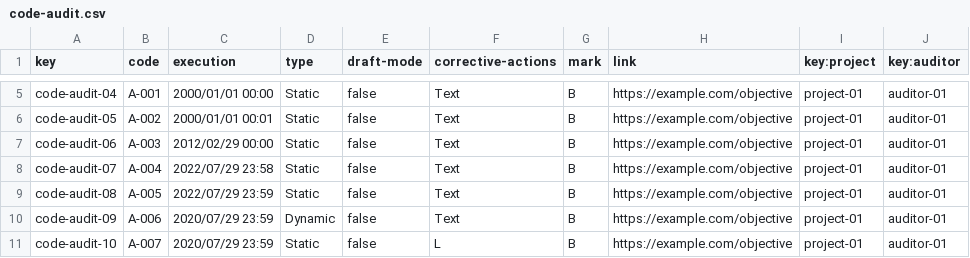
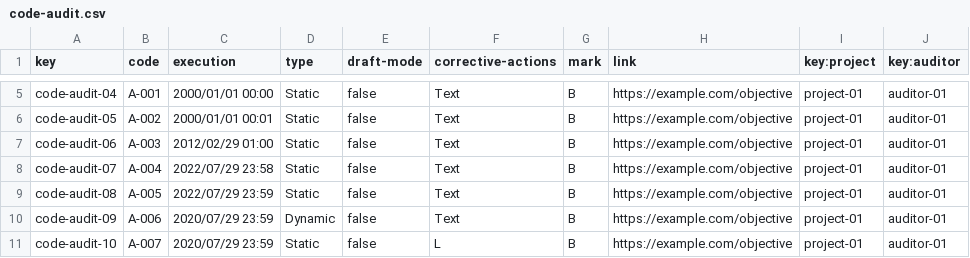
Before and after one commit to JesusFern/Acme-SF-D03, a CSV file: src/main/webapp/WEB-INF/resources/sample-data/code-audit.csv, drawn as a sheet; only a part is shown, gaps mark what is left out.

Commit message:
fixes

```diff
--- a/src/main/webapp/WEB-INF/resources/sample-data/code-audit.csv
+++ b/src/main/webapp/WEB-INF/resources/sample-data/code-audit.csv
@@ -6,3 +6,3 @@ code-audit-04,A-001,2000/01/01 00:00,Static,false,Text,B,https://example.com/obj
 code-audit-05,A-002,2000/01/01 00:01,Static,false,Text,B,https://example.com/objective,project-01,auditor-01
-code-audit-06,A-003,2012/02/29 00:00,Static,false,Text,B,https://example.com/objective,project-01,auditor-01
+code-audit-06,A-003,2012/02/29 01:00,Static,false,Text,B,https://example.com/objective,project-01,auditor-01
 code-audit-07,A-004,2022/07/29 23:58,Static,false,Text,B,https://example.com/objective,project-01,auditor-01
```
